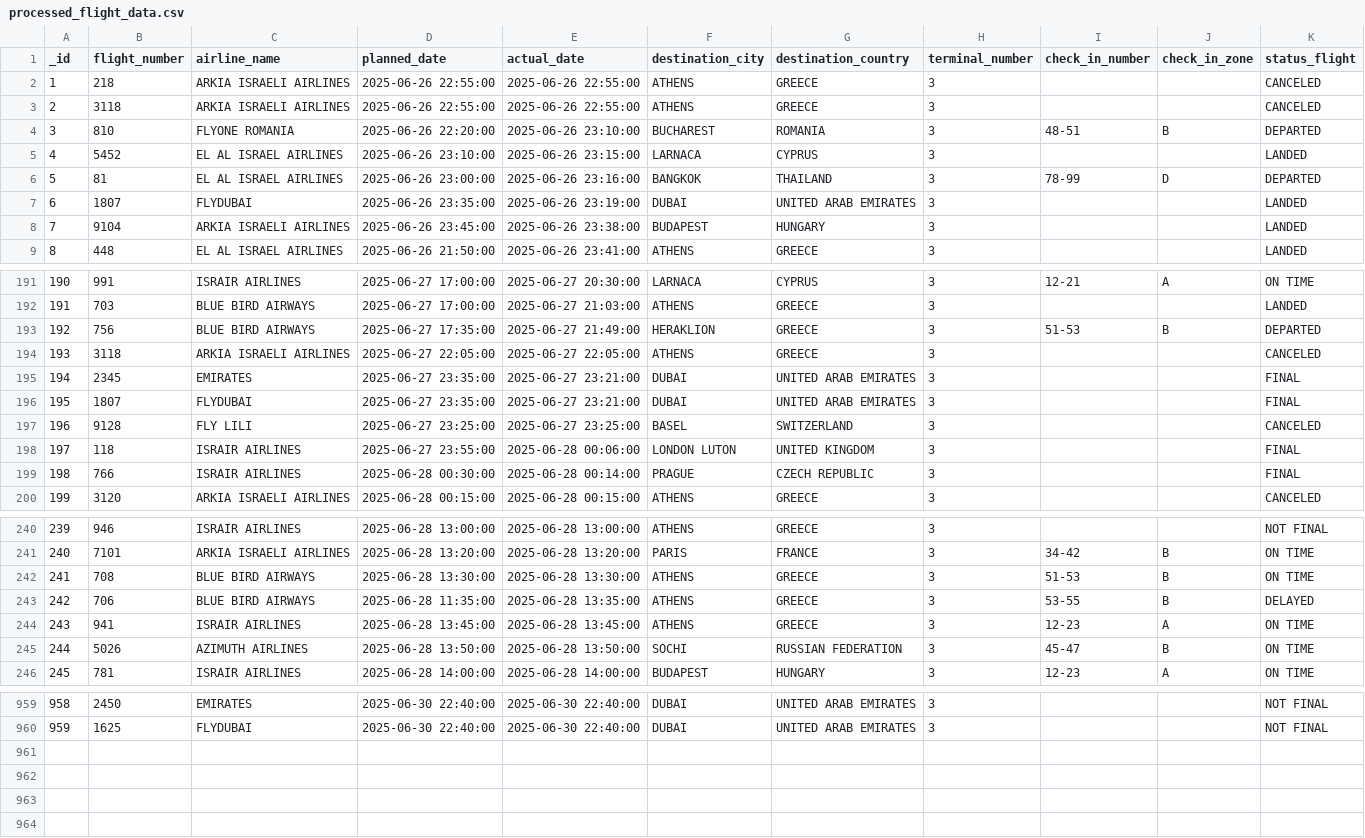
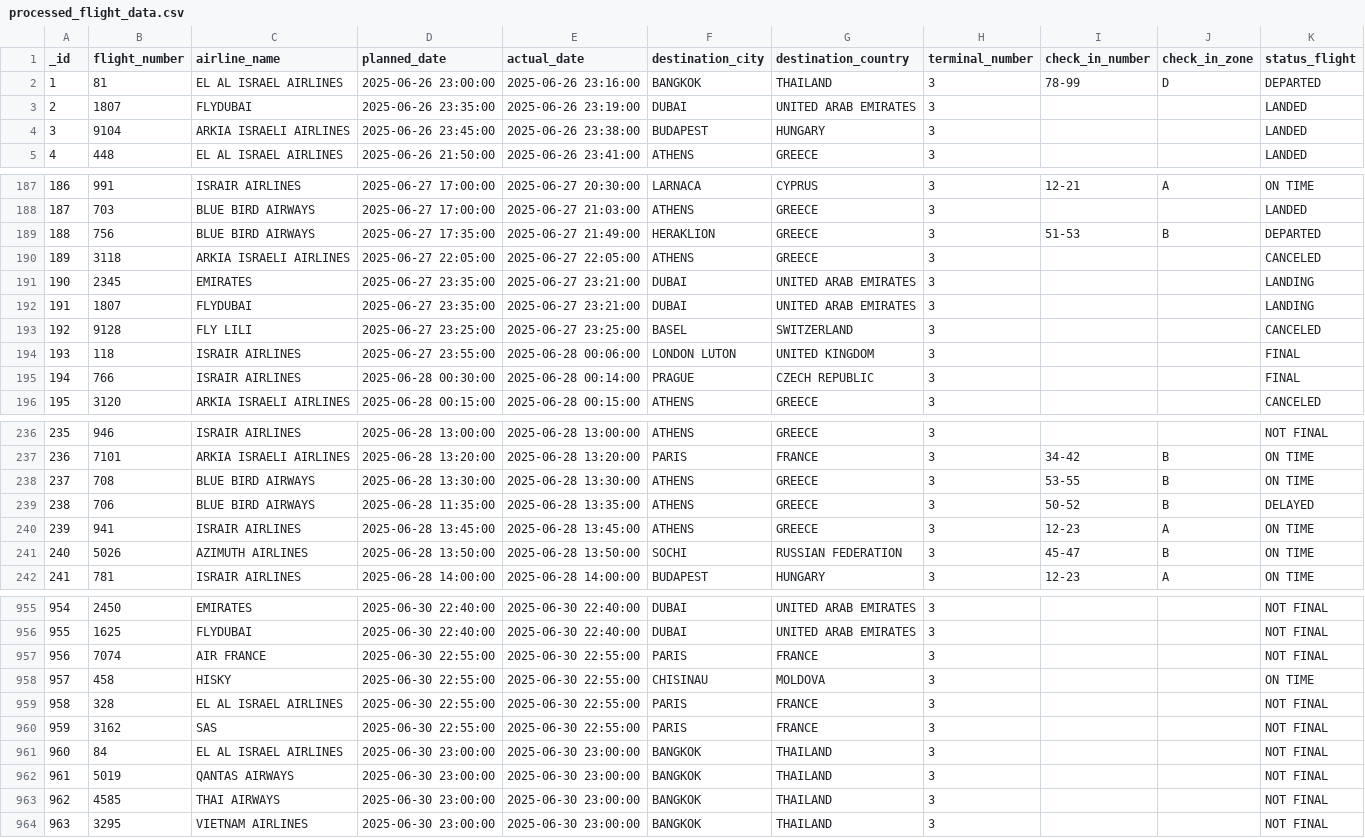
Before and after one commit to bardavidlubovsky/flight-data-pipeline, a CSV file: output/processed_flight_data.csv, drawn as a sheet; only a part is shown, gaps mark what is left out; removed rows and columns are numbered as before the commit, all else as after; the diff covers the shown part only; the diff names each change by its address in the sheet, - before the commit and + after, or states it on an @@ line.

```diff
--- a/output/processed_flight_data.csv
+++ b/output/processed_flight_data.csv
-row 2: 1 | 218 | ARKIA ISRAELI AIRLINES | 2025-06-26 22:55:00 | 2025-06-26 22:55:00 | ATHENS | GREECE | 3 |  |  | CANCELED
-row 3: 2 | 3118 | ARKIA ISRAELI AIRLINES | 2025-06-26 22:55:00 | 2025-06-26 22:55:00 | ATHENS | GREECE | 3 |  |  | CANCELED
-row 4: 3 | 810 | FLYONE ROMANIA | 2025-06-26 22:20:00 | 2025-06-26 23:10:00 | BUCHAREST | ROMANIA | 3 | 48-51 | B | DEPARTED
-row 5: 4 | 5452 | EL AL ISRAEL AIRLINES | 2025-06-26 23:10:00 | 2025-06-26 23:15:00 | LARNACA | CYPRUS | 3 |  |  | LANDED
@@ column A (_id) renumbered between rows 2 and 956 @@
-K191:K192 (status_flight): FINAL
+K191:K192 (status_flight): LANDING
-I238 (check_in_number): 51-53
+I238 (check_in_number): 53-55
-I239 (check_in_number): 53-55
+I239 (check_in_number): 50-52
+row 957: 956 | 7074 | AIR FRANCE | 2025-06-30 22:55:00 | 2025-06-30 22:55:00 | PARIS | FRANCE | 3 |  |  | NOT FINAL
+row 958: 957 | 458 | HISKY | 2025-06-30 22:55:00 | 2025-06-30 22:55:00 | CHISINAU | MOLDOVA | 3 |  |  | ON TIME
+row 959: 958 | 328 | EL AL ISRAEL AIRLINES | 2025-06-30 22:55:00 | 2025-06-30 22:55:00 | PARIS | FRANCE | 3 |  |  | NOT FINAL
+row 960: 959 | 3162 | SAS | 2025-06-30 22:55:00 | 2025-06-30 22:55:00 | PARIS | FRANCE | 3 |  |  | NOT FINAL
+row 961: 960 | 84 | EL AL ISRAEL AIRLINES | 2025-06-30 23:00:00 | 2025-06-30 23:00:00 | BANGKOK | THAILAND | 3 |  |  | NOT FINAL
+row 962: 961 | 5019 | QANTAS AIRWAYS | 2025-06-30 23:00:00 | 2025-06-30 23:00:00 | BANGKOK | THAILAND | 3 |  |  | NOT FINAL
+row 963: 962 | 4585 | THAI AIRWAYS | 2025-06-30 23:00:00 | 2025-06-30 23:00:00 | BANGKOK | THAILAND | 3 |  |  | NOT FINAL
+row 964: 963 | 3295 | VIETNAM AIRLINES | 2025-06-30 23:00:00 | 2025-06-30 23:00:00 | BANGKOK | THAILAND | 3 |  |  | NOT FINAL
```
Also changed, not shown: 2 edited cells elsewhere in this file.
